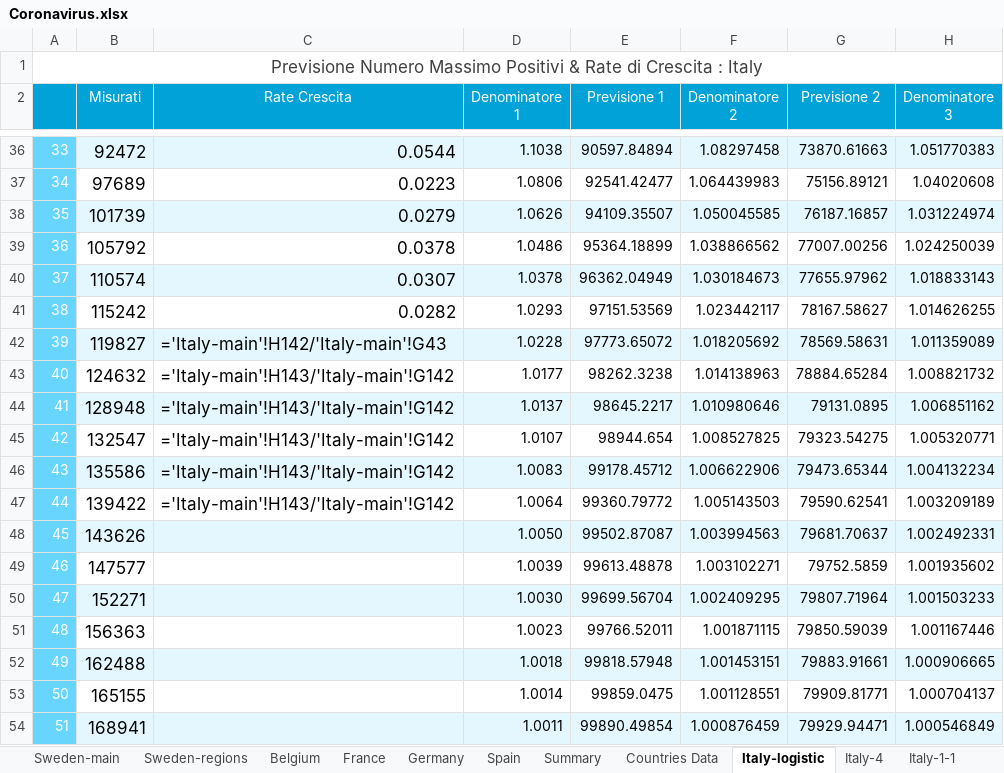
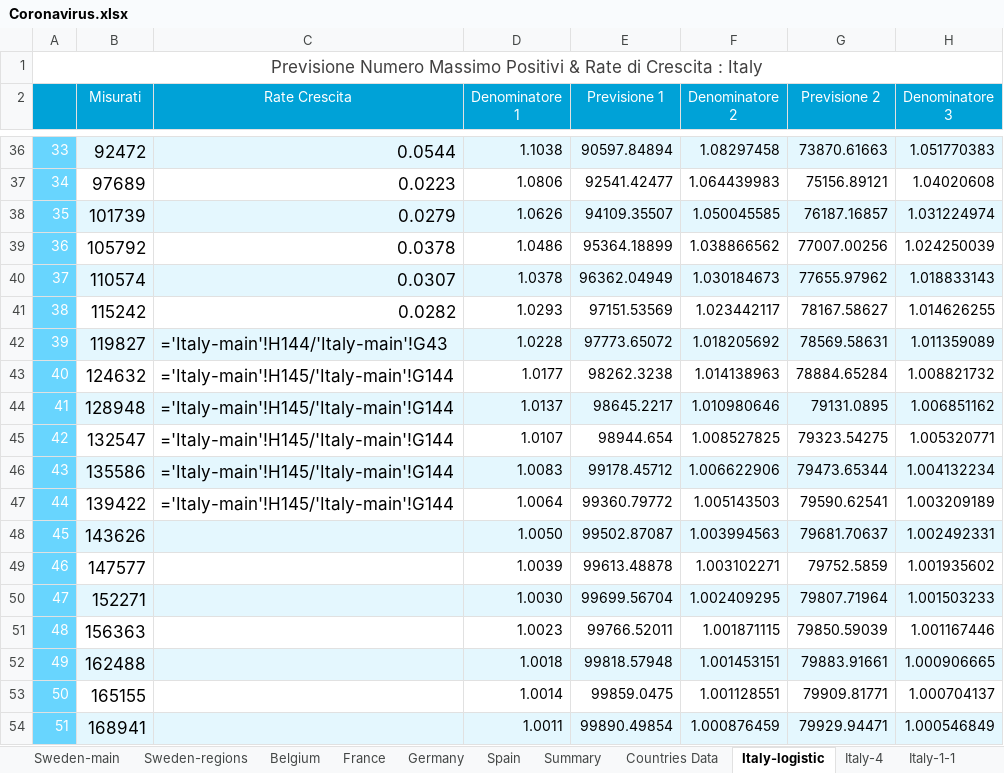
Before and after one commit to angelodm/covid-19_general_statistics, an Excel workbook: Coronavirus.xlsx, sheet Italy-logistic, drawn as a sheet; only a part is shown, gaps mark what is left out; values as stored, in another font and other column widths than the file's, no borders; formulas without a stored value are shown as written; charts and pictures not drawn; the diff names each change by its address in the sheet, - before the commit and + after, or states it on an @@ line.

```diff
--- a/Coronavirus.xlsx (sheet Italy-logistic)
+++ b/Coronavirus.xlsx (sheet Italy-logistic)
-C42 (Rate Crescita): ='Italy-main'!H142/'Italy-main'!G43
+C42 (Rate Crescita): ='Italy-main'!H144/'Italy-main'!G43
-C43:C47 (Rate Crescita): ='Italy-main'!H143/'Italy-main'!G142
+C43:C47 (Rate Crescita): ='Italy-main'!H145/'Italy-main'!G144
```
Also changed, not shown: sheet Italy-mobility, sheet Italy-main2, sheet Calabria-main, sheet Italy-main, sheet Sweden-main, sheet Sweden-regions, 6 more sheets, charts or pictures.
